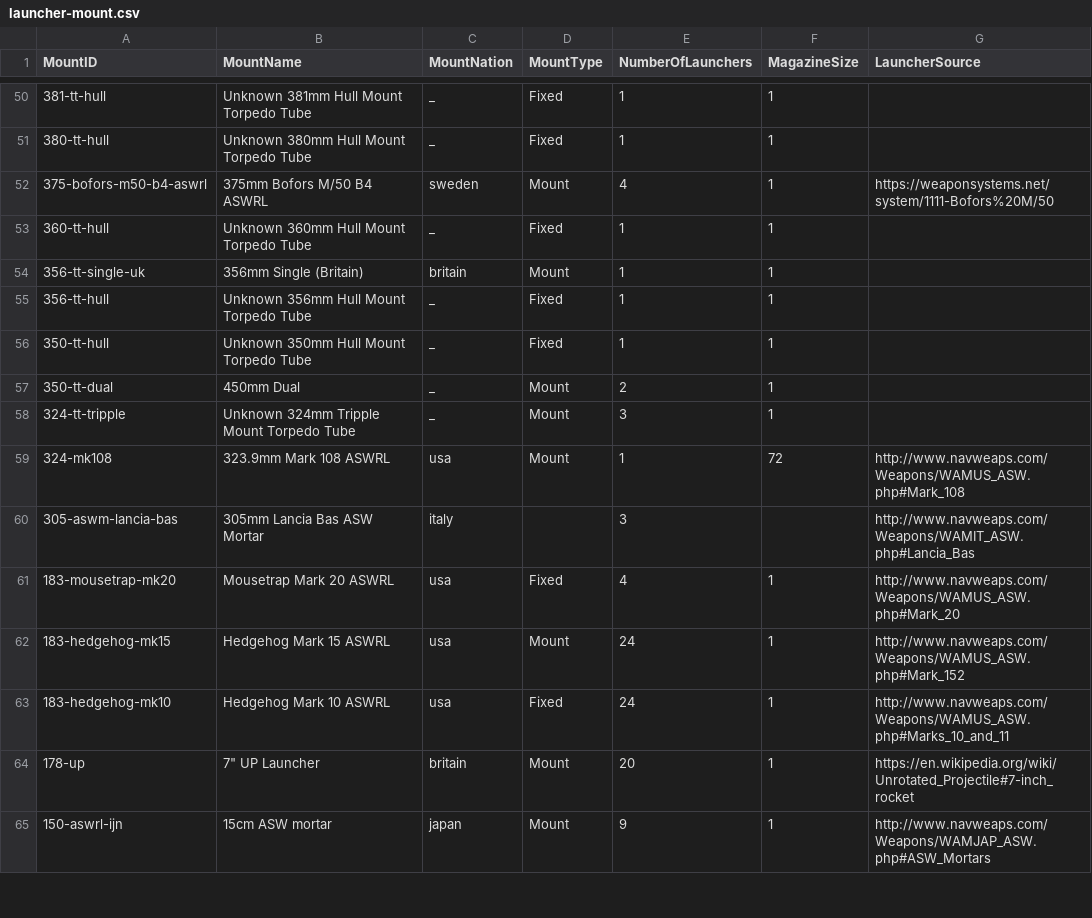
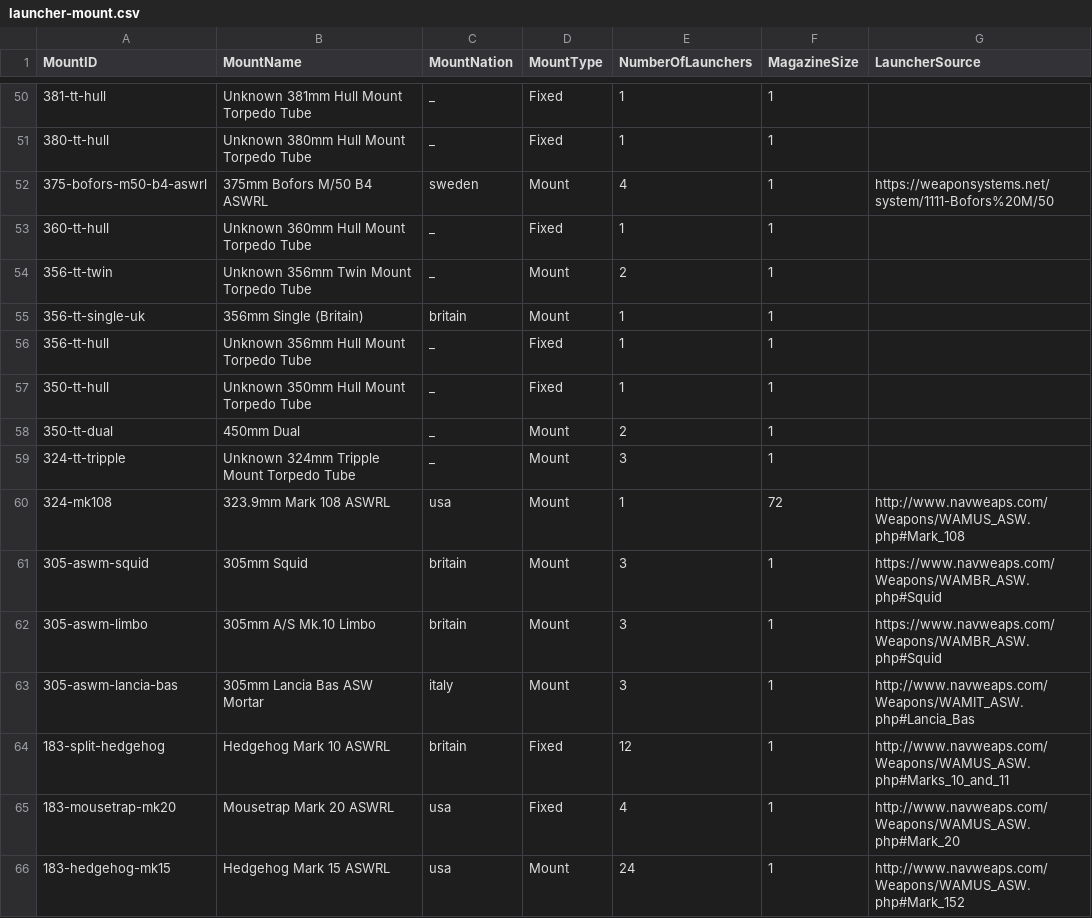
Before and after one commit to jasonmarcher/ferrous-dressed-vessels, a CSV file: res/prebuilt/launcher-mount.csv, drawn as a sheet; only a part is shown, gaps mark what is left out; the shorter side is filled out with more unchanged rows; addresses are those after the commit; the diff names each change by its address in the sheet, - before the commit and + after, or states it on an @@ line.

```diff
--- a/res/prebuilt/launcher-mount.csv
+++ b/res/prebuilt/launcher-mount.csv
+row 54: 356-tt-twin | Unknown 356mm Twin Mount Torpedo Tube | _ | Mount | 2 | 1
+row 61: 305-aswm-squid | 305mm Squid | britain | Mount | 3 | 1 | https://www.navweaps.com/Weapons/WAMBR_ASW.php#Squid
+row 62: 305-aswm-limbo | 305mm A/S Mk.10 Limbo | britain | Mount | 3 | 1 | https://www.navweaps.com/Weapons/WAMBR_ASW.php#Squid
-D63 (MountType): (empty)
+D63 (MountType): Mount
-F63 (MagazineSize): (empty)
+F63 (MagazineSize): 1
+row 64: 183-split-hedgehog | Hedgehog Mark 10 ASWRL | britain | Fixed | 12 | 1 | http://www.navweaps.com/Weapons/WAMUS_ASW.php#Marks_10_and_11
```
Also changed, not shown: res/prebuilt/ammo.csv, res/prebuilt/gun-mounts.csv, 9 other files.
